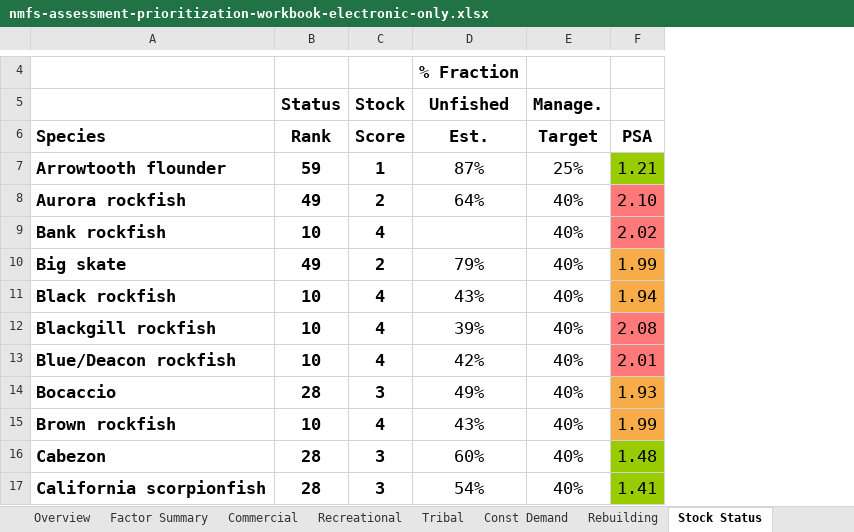
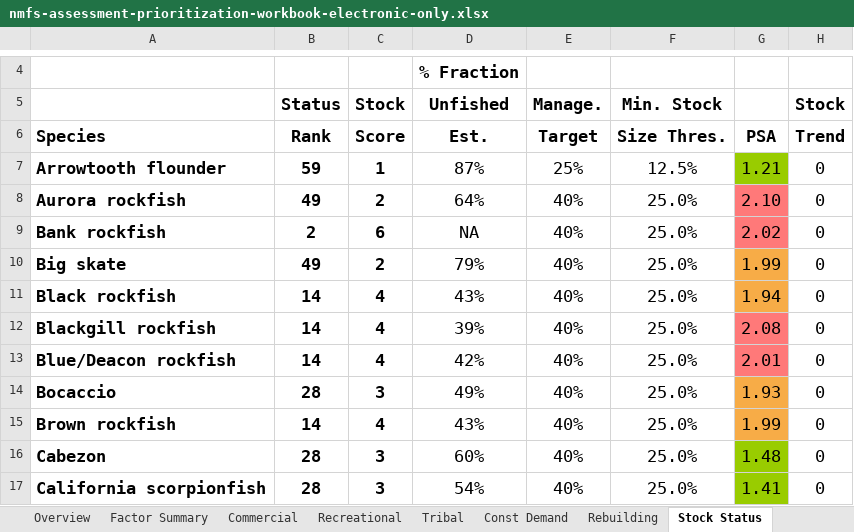
Before and after one commit to chantelwetzel-noaa/assessment_prioritization, an Excel workbook: tables/nmfs-assessment-prioritization-workbook-electronic-only.xlsx, sheet Stock Status, drawn as a sheet; only a part is shown, gaps mark what is left out; values as stored, in another font and other column widths than the file's, no borders; conditional formats not drawn; the diff covers the shown part only; the diff names each change by its address in the sheet, - before the commit and + after, or states it on an @@ line.

```diff
--- a/tables/nmfs-assessment-prioritization-workbook-electronic-only.xlsx (sheet Stock Status)
+++ b/tables/nmfs-assessment-prioritization-workbook-electronic-only.xlsx (sheet Stock Status)
+column F (Min. Stock), rows 6-17: Size Thres. | 12.5% | 25.0% | 25.0% | 25.0% | 25.0% | 25.0% | 25.0% | 25.0% | 25.0% | 25.0% | 25.0%
+column H (Stock), rows 6-17: Trend | 0 | 0 | 0 | 0 | 0 | 0 | 0 | 0 | 0 | 0 | 0
-B9 (Status): 10
+B9 (Status): 2
-C9 (Stock): 4
+C9 (Stock): 6
-D9 (Unfished): (empty)
+D9 (Unfished): NA
-B11:B13 (Status): 10
+B11:B13 (Status): 14
-B15 (Status): 10
+B15 (Status): 14
```
Also changed, not shown: 46 edited cells elsewhere in this sheet, sheet Const Demand, sheet Factor Summary, sheet Assess Freq, formulas that keep their value, 1 other file.
